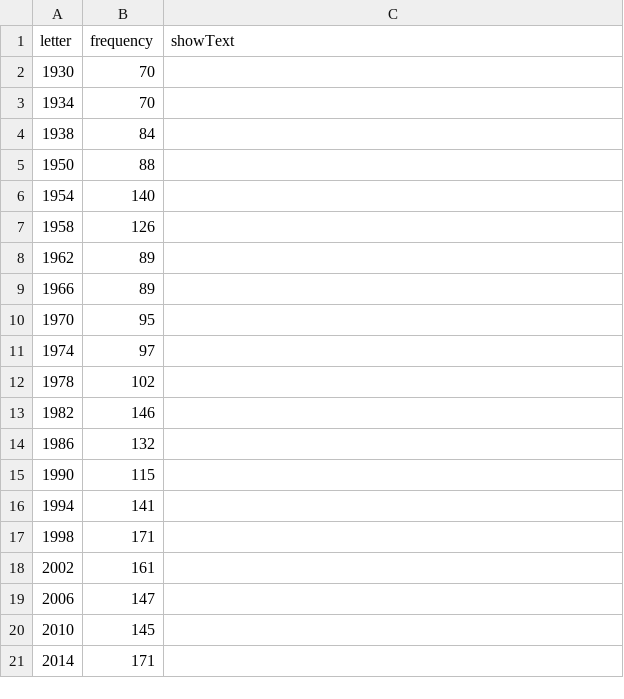
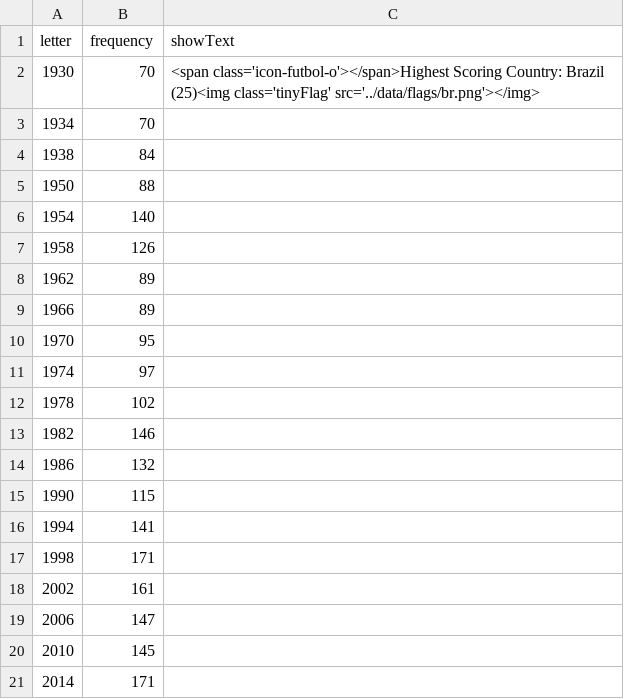
Before and after one commit to mitchmyburgh/soccer-world-cup-visualisation, a CSV file: data/wcgoals.csv, drawn as a sheet.

```diff
--- a/data/wcgoals.csv
+++ b/data/wcgoals.csv
@@ -1,3 +1,3 @@
 letter,frequency,showText
-1930,70,
+1930,70,"<span class='icon-futbol-o'></span>Highest Scoring Country: Brazil (25)<img class='tinyFlag' src='../data/flags/br.png'></img>"
 1934,70,
```
Also changed, not shown: data/attendance.csv, 3 other files.
